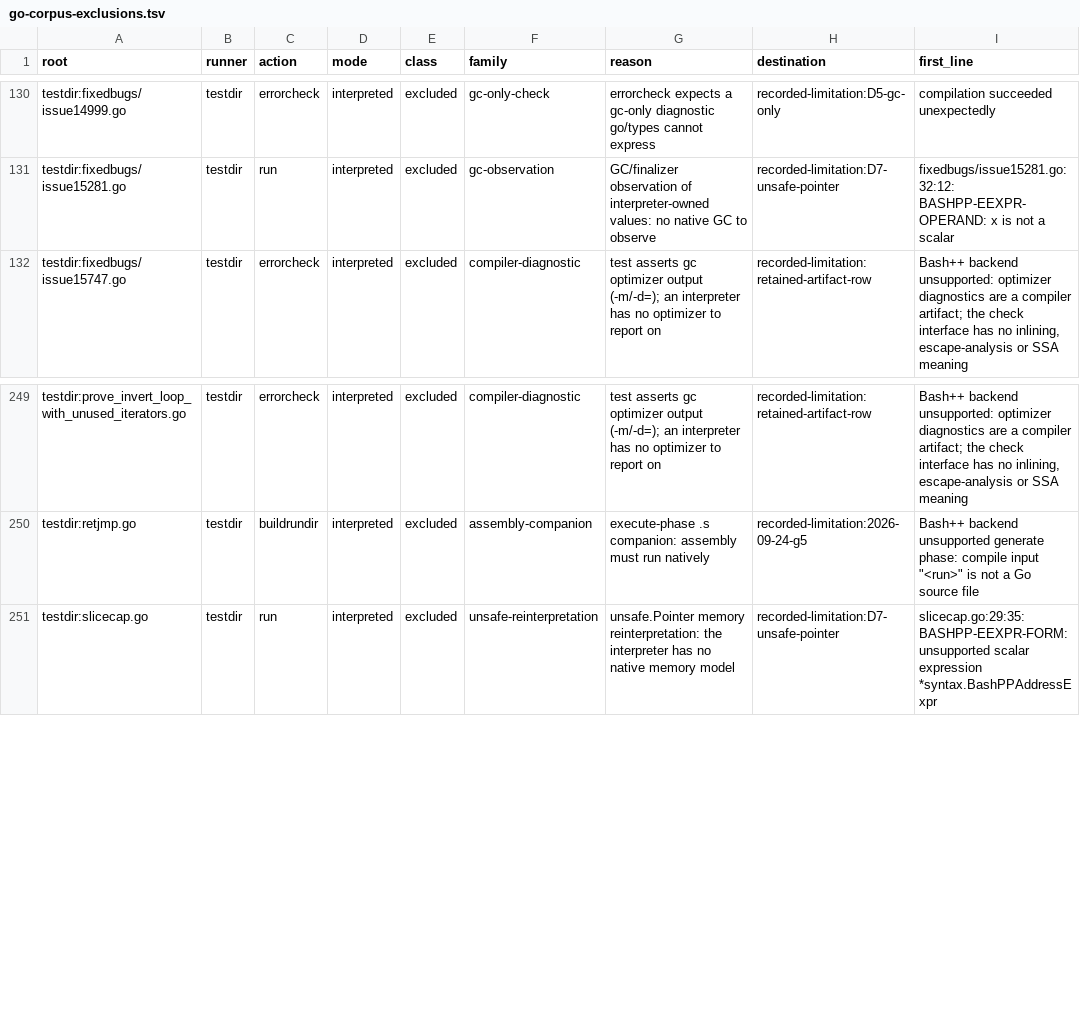
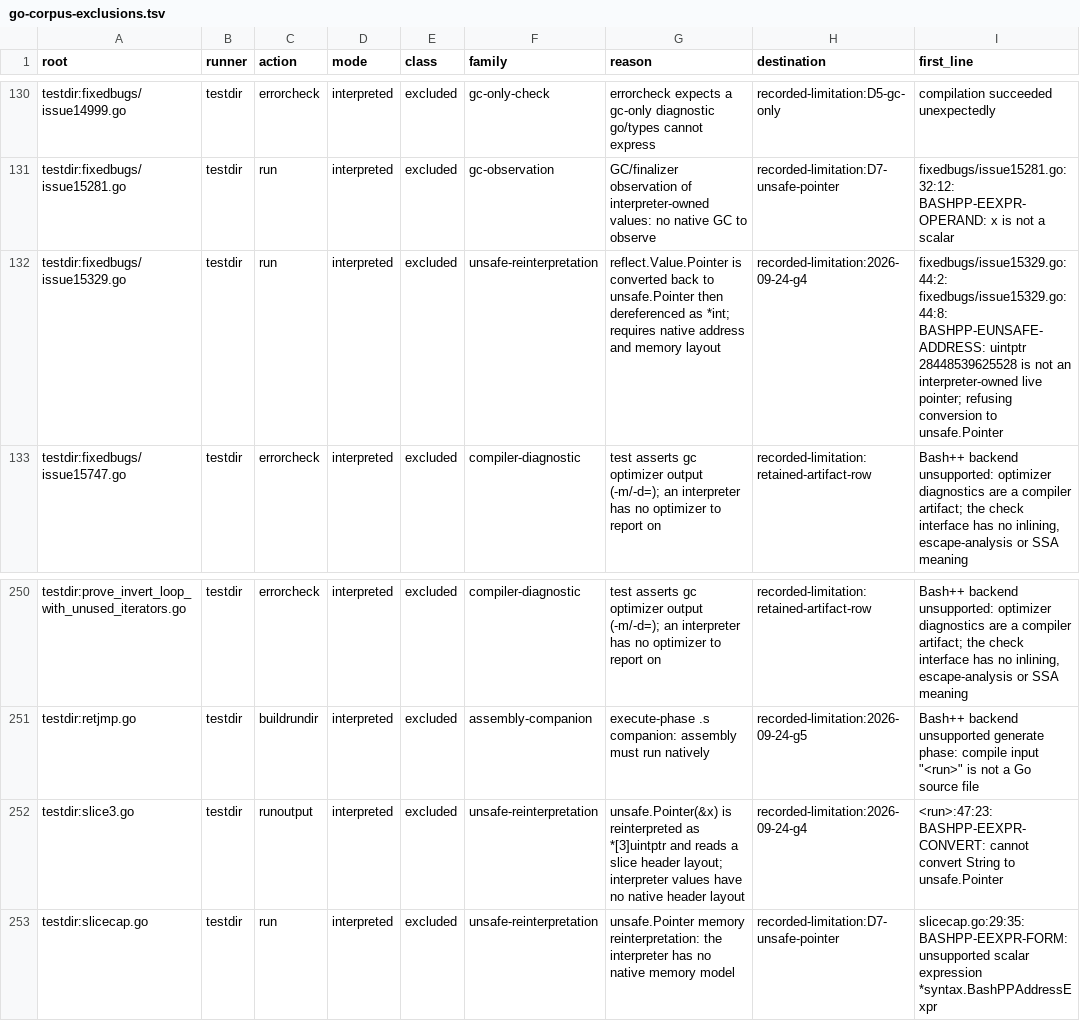
Before and after one commit to bashsharp/bashsharp, a TSV file: docs/go-corpus-exclusions.tsv, drawn as a sheet; only a part is shown, gaps mark what is left out.

Commit message:
docs: record two exact G4 unsafe reinterpretation exclusions
Sprint: #270
Story: #759
Story-ID: 9fa63957d084

```diff
--- a/docs/go-corpus-exclusions.tsv
+++ b/docs/go-corpus-exclusions.tsv
@@ -131,2 +131,3 @@ testdir:fixedbugs/issue14999.go	testdir	errorcheck	interpreted	excluded	gc-only-
 testdir:fixedbugs/issue15281.go	testdir	run	interpreted	excluded	gc-observation	GC/finalizer observation of interpreter-owned values: no native GC to observe	recorded-limitation:D7-unsafe-pointer	fixedbugs/issue15281.go:32:12: BASHPP-EEXPR-OPERAND: x is not a scalar
+testdir:fixedbugs/issue15329.go	testdir	run	interpreted	excluded	unsafe-reinterpretation	reflect.Value.Pointer is converted back to unsafe.Pointer then dereferenced as *int; requires native address and memory layout	recorded-limitation:2026-09-24-g4	fixedbugs/issue15329.go:44:2: fixedbugs/issue15329.go:44:8: BASHPP-EUNSAFE-ADDRESS: uintptr 28448539625528 is not an interpreter-owned live pointer; refusing conversion to unsafe.Pointer
 testdir:fixedbugs/issue15747.go	testdir	errorcheck	interpreted	excluded	compiler-diagnostic	test asserts gc optimizer output (-m/-d=); an interpreter has no optimizer to report on	recorded-limitation:retained-artifact-row	Bash++ backend unsupported: optimizer diagnostics are a compiler artifact; the check interface has no inlining, escape-analysis or SSA meaning
@@ -250,2 +251,3 @@ testdir:prove_invert_loop_with_unused_iterators.go	testdir	errorcheck	interprete
 testdir:retjmp.go	testdir	buildrundir	interpreted	excluded	assembly-companion	execute-phase .s companion: assembly must run natively	recorded-limitation:2026-09-24-g5	Bash++ backend unsupported generate phase: compile input "<run>" is not a Go source file
+testdir:slice3.go	testdir	runoutput	interpreted	excluded	unsafe-reinterpretation	unsafe.Pointer(&x) is reinterpreted as *[3]uintptr and reads a slice header layout; interpreter values have no native header layout	recorded-limitation:2026-09-24-g4	<run>:47:23: BASHPP-EEXPR-CONVERT: cannot convert String to unsafe.Pointer
 testdir:slicecap.go	testdir	run	interpreted	excluded	unsafe-reinterpretation	unsafe.Pointer memory reinterpretation: the interpreter has no native memory model	recorded-limitation:D7-unsafe-pointer	slicecap.go:29:35: BASHPP-EEXPR-FORM: unsupported scalar expression *syntax.BashPPAddressExpr
```
